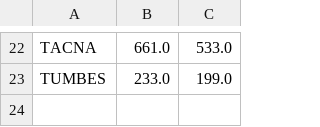
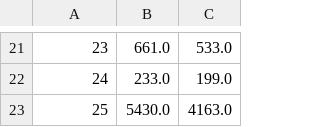
Before and after one commit to Alejandro-Oswaldo-d-Jesus-Soto-Cardenas/STASYS-Frontend-Revision, a CSV file: src/assets/datasets-dashboard/c1_produccion_por_departamento.csv, drawn as a sheet; only a part is shown, gaps mark what is left out; addresses are those after the commit; the diff covers the shown part only; the diff names each change by its address in the sheet, - before the commit and + after, or states it on an @@ line.

```diff
--- a/src/assets/datasets-dashboard/c1_produccion_por_departamento.csv
+++ b/src/assets/datasets-dashboard/c1_produccion_por_departamento.csv
-A21: TACNA
+A21: 23
-A22: TUMBES
+A22: 24
+row 23: 25 | 5430.0 | 4163.0
```
Also changed, not shown: 14 added rows, 15 removed rows and 6 edited cells elsewhere in this file, src/assets/datasets-dashboard/calidad_datos_dashboard.csv, src/assets/datasets-dashboard/ipress_por_clasificacion.csv, 12 other files.
